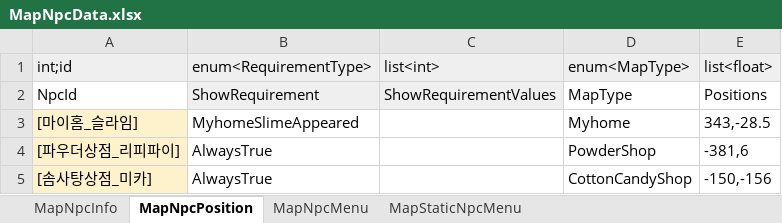
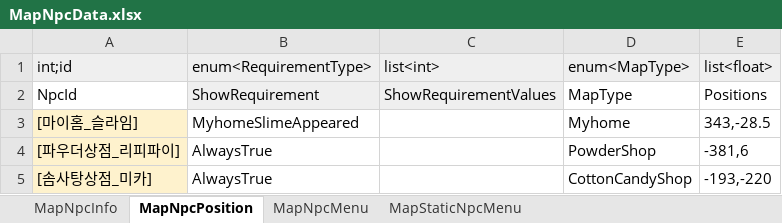
Before and after one commit to Lunaria-Project/lunaria-data, an Excel workbook: excel/MapNpcData.xlsx, sheet MapNpcPosition, drawn as a sheet; values as stored, in another font and other column widths than the file's, no borders; the diff names each change by its address in the sheet, - before the commit and + after, or states it on an @@ line.

Commit message:
npc 위치 변경

```diff
--- a/excel/MapNpcData.xlsx (sheet MapNpcPosition)
+++ b/excel/MapNpcData.xlsx (sheet MapNpcPosition)
-E5: -150,-156
+E5: -193,-220
```
